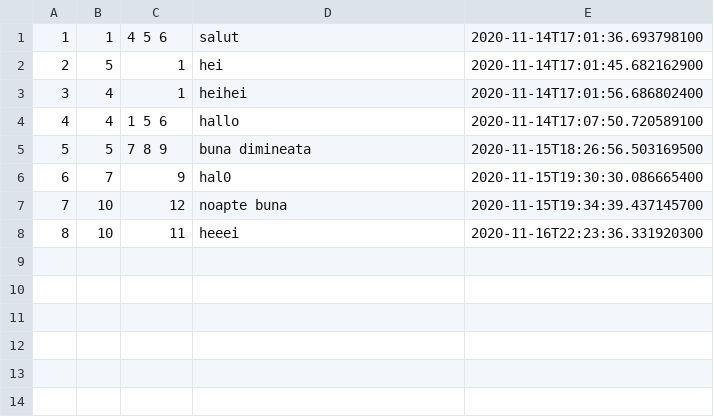
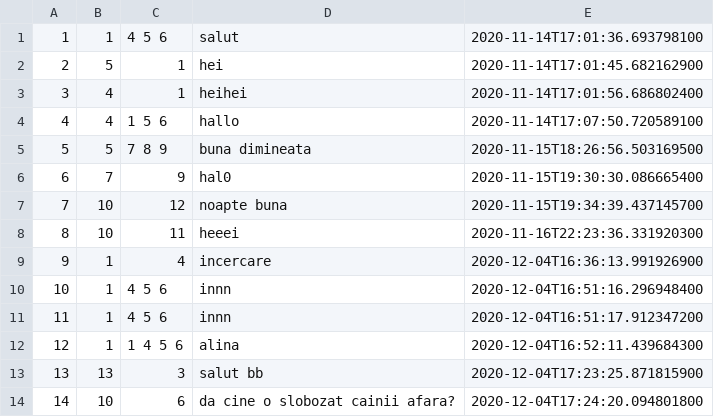
Before and after one commit to ioanasechel/SocialNetwork, a CSV file: data/messages.csv, drawn as a sheet.

```diff
--- a/data/messages.csv
+++ b/data/messages.csv
@@ -8 +8,7 @@
 8;10;11 ;heeei;2020-11-16T22:23:36.331920300
+9;1;4 ;incercare;2020-12-04T16:36:13.991926900
+10;1;4 5 6 ;innn;2020-12-04T16:51:16.296948400
+11;1;4 5 6 ;innn;2020-12-04T16:51:17.912347200
+12;1;1 4 5 6 ;alina;2020-12-04T16:52:11.439684300
+13;13;3 ;salut bb;2020-12-04T17:23:25.871815900
+14;10;6 ;da cine o slobozat cainii afara?;2020-12-04T17:24:20.094801800
```
Also changed, not shown: data/friendRequest.csv, data/friendship.csv, 29 other files.
